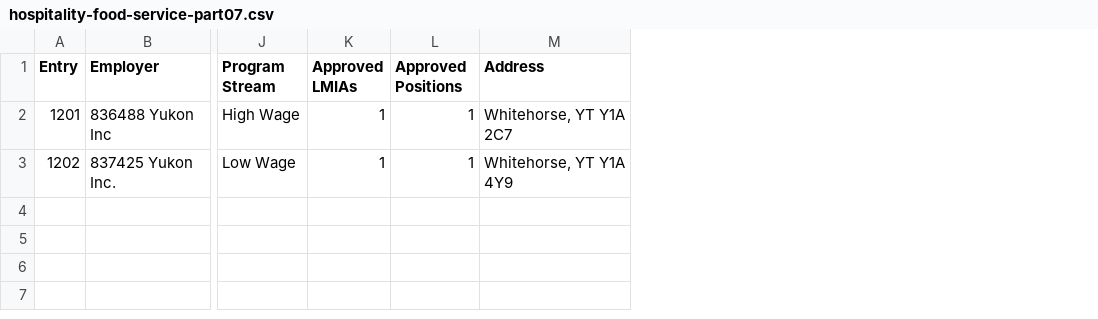
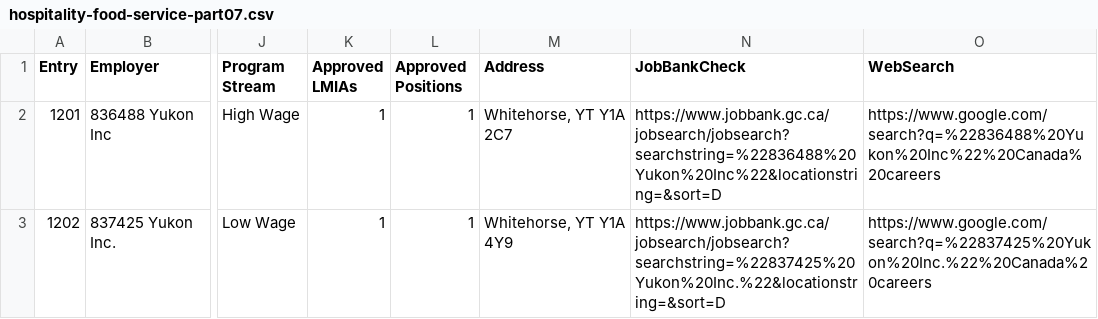
Before and after one commit to cardoverli03/canada-lmia-jobs, a CSV file: sectors/hospitality-food-service/hospitality-food-service-part07.csv, drawn as a sheet; only a part is shown, gaps mark what is left out; the diff names each change by its address in the sheet, - before the commit and + after, or states it on an @@ line.

Commit message:
Pipeline v3: self-checking lists — JobBankCheck + WebSearch links on every row of all 11 sectors; hunt scope = top hirers only (owner decision)

```diff
--- a/sectors/hospitality-food-service/hospitality-food-service-part07.csv
+++ b/sectors/hospitality-food-service/hospitality-food-service-part07.csv
+column N (JobBankCheck), rows 2-3: https://www.jobbank.gc.ca/jobsearch/jobsearch?searchstring=%22836488%20Yukon%20Inc%22&locationstring=&sort=D | https://www.jobbank.gc.ca/jobsearch/jobsearch?searchstring=%22837425%20Yukon%20Inc.%22&locationstring=&sort=D
+column O (WebSearch), rows 2-3: https://www.google.com/search?q=%22836488%20Yukon%20Inc%22%20Canada%20careers | https://www.google.com/search?q=%22837425%20Yukon%20Inc.%22%20Canada%20careers
```
Also changed, not shown: 53 other files.
